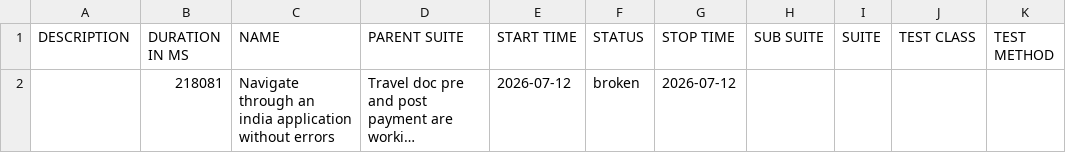
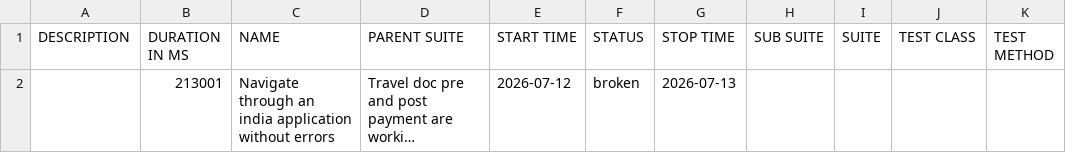
Before and after one commit to vanessagonzalez-aut/appiumQA, a CSV file: data/suites.csv, drawn as a sheet; long unchanged cells end in …; the diff names each change by its address in the sheet, - before the commit and + after, or states it on an @@ line.

```diff
--- a/data/suites.csv
+++ b/data/suites.csv
-B2 (DURATION IN MS): 218081
+B2 (DURATION IN MS): 213001
-G2 (STOP TIME): 2026-07-12
+G2 (STOP TIME): 2026-07-13
```
Also changed, not shown: 25 other files.
